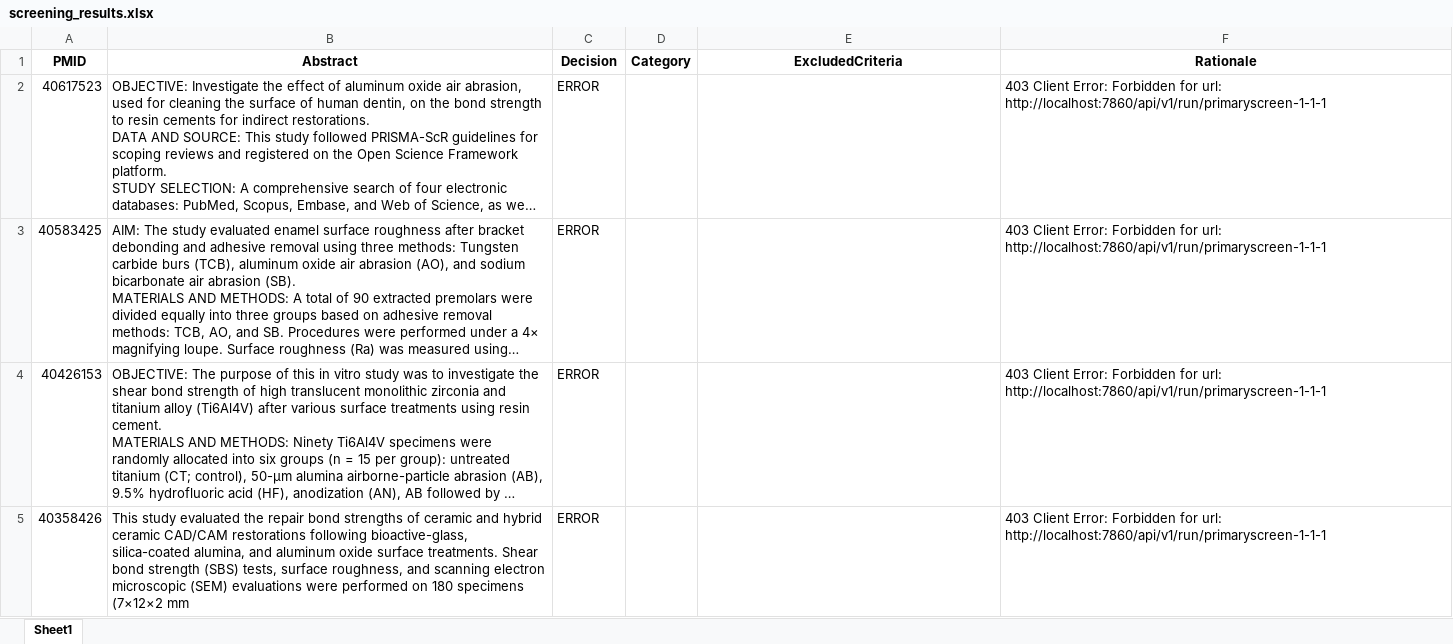
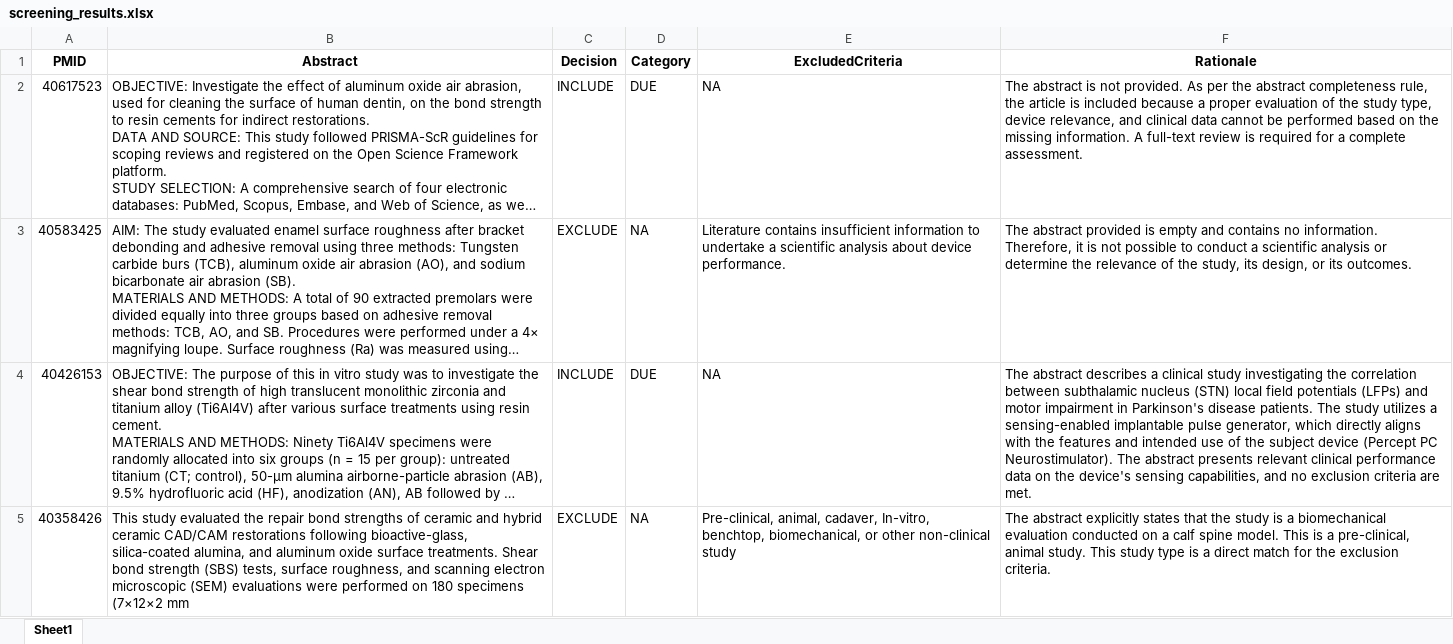
Before and after one commit to sachinghadageiziel/CEP-CER-Backend, an Excel workbook: database/PRJ-001/primary/screening_results.xlsx, sheet Sheet1, drawn as a sheet; long unchanged cells end in …; values as stored, in another font and other column widths than the file's, no borders; the diff names each change by its address in the sheet, - before the commit and + after, or states it on an @@ line.

```diff
--- a/database/PRJ-001/primary/screening_results.xlsx (sheet Sheet1)
+++ b/database/PRJ-001/primary/screening_results.xlsx (sheet Sheet1)
-C2 (Decision): ERROR
+C2 (Decision): INCLUDE
-D2 (Category): (empty)
+D2 (Category): DUE
-E2 (ExcludedCriteria): (empty)
+E2 (ExcludedCriteria): NA
-F2 (Rationale): 403 Client Error: Forbidden for url: http://localhost:7860/api/v1/run/primaryscreen-1-1-1
+F2 (Rationale): The abstract is not provided. As per the abstract completeness rule, the article is included because a proper evaluation of the study type, device relevance, and clinical data cannot be performed based on the missing information. A full-text review is required for a complete assessment.
-C3 (Decision): ERROR
+C3 (Decision): EXCLUDE
-D3 (Category): (empty)
+D3 (Category): NA
-E3 (ExcludedCriteria): (empty)
+E3 (ExcludedCriteria): Literature contains insufficient information to undertake a scientific analysis about device performance.
-F3 (Rationale): 403 Client Error: Forbidden for url: http://localhost:7860/api/v1/run/primaryscreen-1-1-1
+F3 (Rationale): The abstract provided is empty and contains no information. Therefore, it is not possible to conduct a scientific analysis or determine the relevance of the study, its design, or its outcomes.
-C4 (Decision): ERROR
+C4 (Decision): INCLUDE
-D4 (Category): (empty)
+D4 (Category): DUE
-E4 (ExcludedCriteria): (empty)
+E4 (ExcludedCriteria): NA
-F4 (Rationale): 403 Client Error: Forbidden for url: http://localhost:7860/api/v1/run/primaryscreen-1-1-1
+F4 (Rationale): The abstract describes a clinical study investigating the correlation between subthalamic nucleus (STN) local field potentials (LFPs) and motor impairment in Parkinson's disease patients. The study utilizes a sensing-enabled implantable pulse generator, which directly aligns with the features and intended use of the subject device (Percept PC Neurostimulator). The abstract presents relevant clinical performance data on the device's sensing capabilities, and no exclusion criteria are met.
-C5 (Decision): ERROR
+C5 (Decision): EXCLUDE
-D5 (Category): (empty)
+D5 (Category): NA
-E5 (ExcludedCriteria): (empty)
+E5 (ExcludedCriteria): Pre-clinical, animal, cadaver, In-vitro, benchtop, biomechanical, or other non-clinical study
-F5 (Rationale): 403 Client Error: Forbidden for url: http://localhost:7860/api/v1/run/primaryscreen-1-1-1
+F5 (Rationale): The abstract explicitly states that the study is a biomechanical evaluation conducted on a calf spine model. This is a pre-clinical, animal study. This study type is a direct match for the exclusion criteria.
```
Also changed, not shown: 49 other files.
